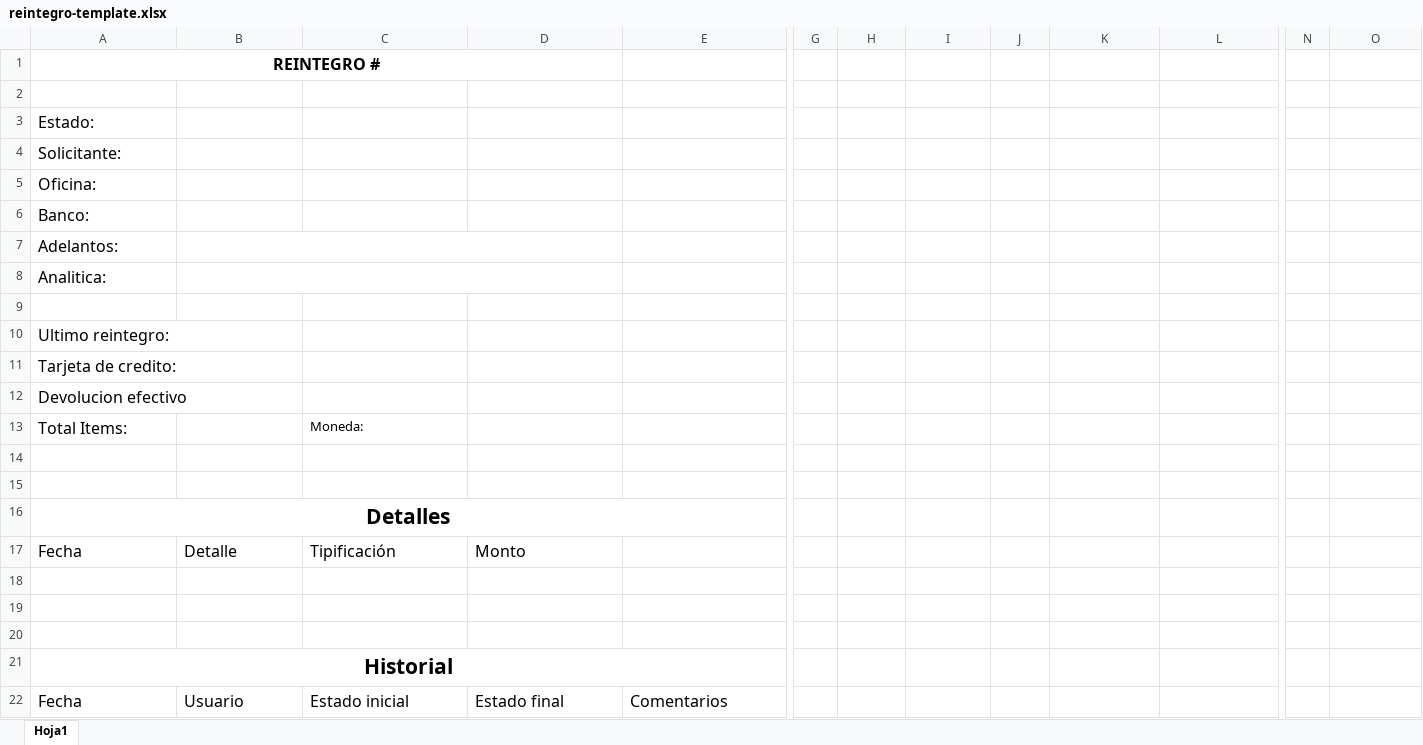
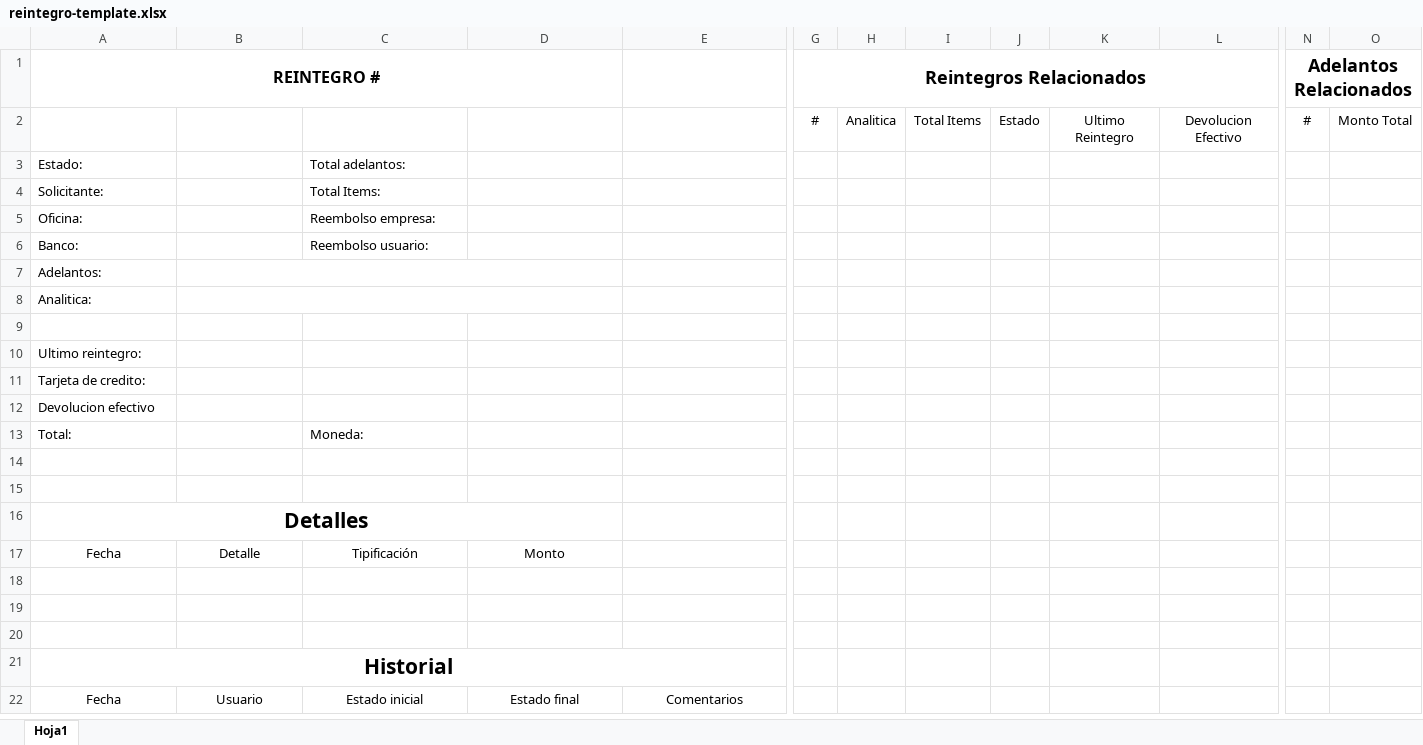
Before and after one commit to KerpsMaximiliano/sofrecom, an Excel workbook: src/Sofco.WebApi/wwwroot/excelTemplates/reintegro-template.xlsx, sheet Hoja1, drawn as a sheet; only a part is shown, gaps mark what is left out; values as stored, in another font and other column widths than the file's, no borders; removed rows and columns are numbered as before the commit, all else as after; rows hold the shown columns only; the diff names each change by its address in the sheet, - before the commit and + after, or states it on an @@ line.

```diff
--- a/src/Sofco.WebApi/wwwroot/excelTemplates/reintegro-template.xlsx (sheet Hoja1)
+++ b/src/Sofco.WebApi/wwwroot/excelTemplates/reintegro-template.xlsx (sheet Hoja1)
-G1: (empty)
+G1: Reintegros Relacionados
+G1:L1 merged
-N1: (empty)
+N1: Adelantos Relacionados
+N1:O1 merged
-row 2: (empty)
+row 2:  |  |  |  |  | # | Analitica | Total Items | Estado | Ultimo Reintegro | Devolucion Efectivo | # | Monto Total
@@ A3:A8 text size: smaller @@
-C3: (empty)
+C3: Total adelantos:
-C4: (empty)
+C4: Total Items:
-C5: (empty)
+C5: Reembolso empresa:
-C6: (empty)
+C6: Reembolso usuario:
@@ A10:A13 text size: smaller @@
-A13 (REINTEGRO #): Total Items:
+A13 (REINTEGRO #): Total:
-A16:E16 merged
+A16:D16 merged
@@ A17:D17 text size: smaller, alignment: left → center @@
@@ A22:E22 text size: smaller, alignment: left → center @@
```
Also changed, not shown: 31 other files.
